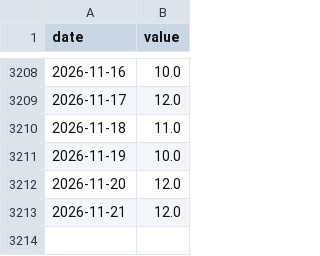
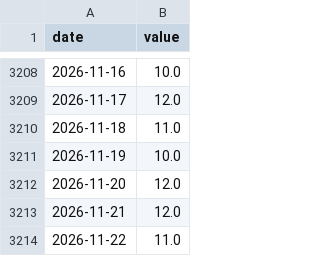
Before and after one commit to maxim91136/3kings, a CSV file: data/ind_CFNG.csv, drawn as a sheet; only a part is shown, gaps mark what is left out; the diff names each change by its address in the sheet, - before the commit and + after, or states it on an @@ line.

```diff
--- a/data/ind_CFNG.csv
+++ b/data/ind_CFNG.csv
+row 3214: 2026-11-22 | 11.0
```
Also changed, not shown: data/barometer.csv, data/elite.csv, 9 other files.
